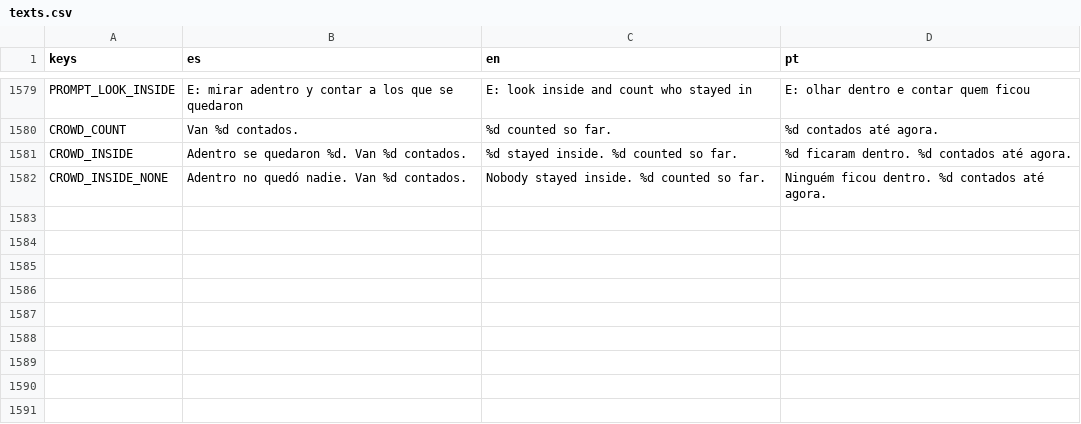
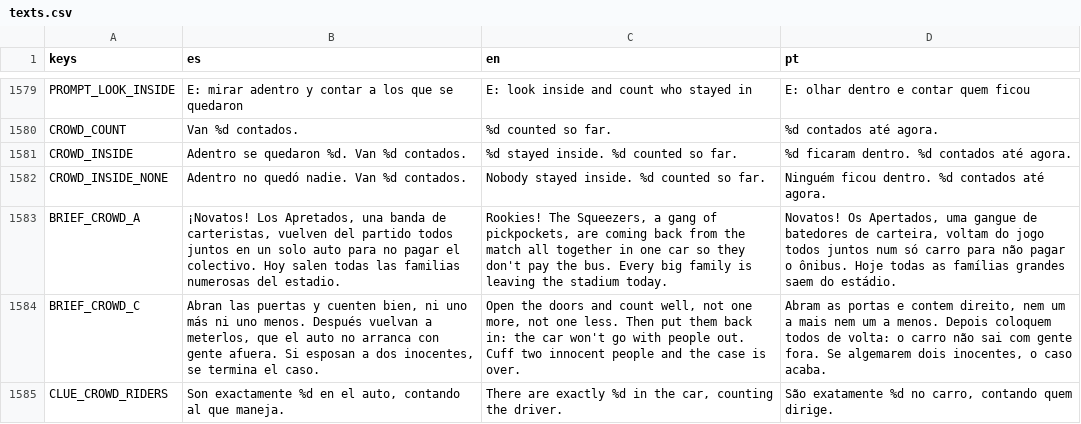
Before and after one commit to cristiangelini/BPD, a CSV file: translations/texts.csv, drawn as a sheet; only a part is shown, gaps mark what is left out.

```diff
--- a/translations/texts.csv
+++ b/translations/texts.csv
@@ -1582 +1582,4 @@ CROWD_INSIDE,"Adentro se quedaron %d. Van %d contados.","%d stayed inside. %d co
 CROWD_INSIDE_NONE,"Adentro no quedó nadie. Van %d contados.","Nobody stayed inside. %d counted so far.","Ninguém ficou dentro. %d contados até agora."
+BRIEF_CROWD_A,"¡Novatos! Los Apretados, una banda de carteristas, vuelven del partido todos juntos en un solo auto para no pagar el colectivo. Hoy salen todas las familias numerosas del estadio.","Rookies! The Squeezers, a gang of pickpockets, are coming back from the match all together in one car so they don't pay the bus. Every big family is leaving the stadium today.","Novatos! Os Apertados, uma gangue de batedores de carteira, voltam do jogo todos juntos num só carro para não pagar o ônibus. Hoje todas as famílias grandes saem do estádio."
+BRIEF_CROWD_C,"Abran las puertas y cuenten bien, ni uno más ni uno menos. Después vuelvan a meterlos, que el auto no arranca con gente afuera. Si esposan a dos inocentes, se termina el caso.","Open the doors and count well, not one more, not one less. Then put them back in: the car won't go with people out. Cuff two innocent people and the case is over.","Abram as portas e contem direito, nem um a mais nem um a menos. Depois coloquem todos de volta: o carro não sai com gente fora. Se algemarem dois inocentes, o caso acaba."
+CLUE_CROWD_RIDERS,"Son exactamente %d en el auto, contando al que maneja.","There are exactly %d in the car, counting the driver.","São exatamente %d no carro, contando quem dirige."
```
Also changed, not shown: 6 other files.
